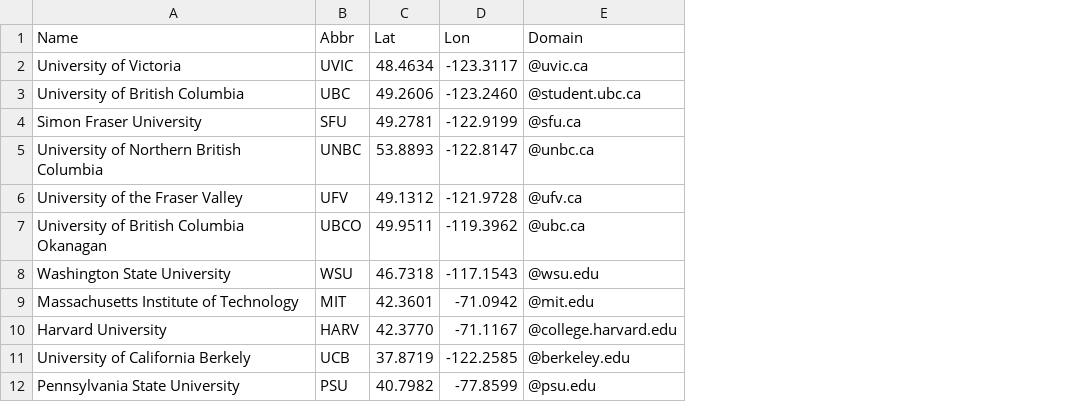
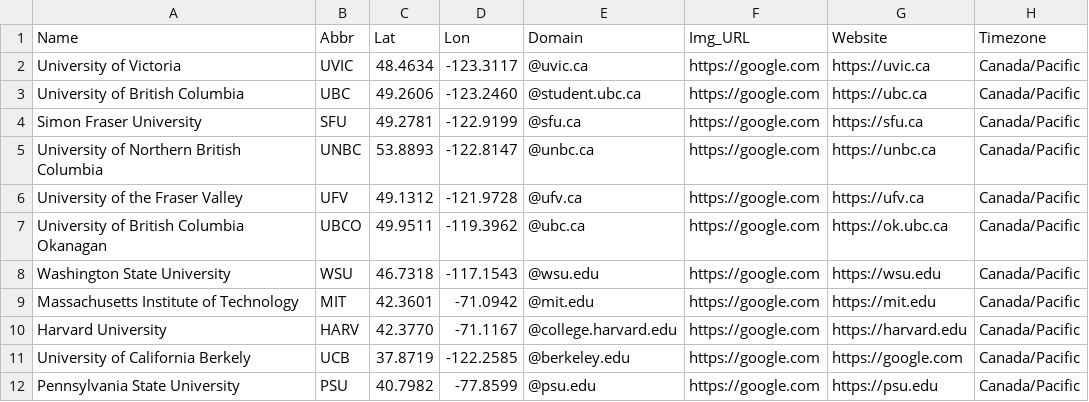
Before and after one commit to confesi/confesi-server, a CSV file: seeds/seed_schools.csv, drawn as a sheet; the diff names each change by its address in the sheet, - before the commit and + after, or states it on an @@ line.

Commit message:
feat: Adds seedability to schools, post categoeries, report types, and feedback types

```diff
--- a/seeds/seed_schools.csv
+++ b/seeds/seed_schools.csv
+column F (Img_URL), rows 2-12: all https://google.com
+column G (Website), rows 2-12: https://uvic.ca | https://ubc.ca | https://sfu.ca | https://unbc.ca | https://ufv.ca | https://ok.ubc.ca | https://wsu.edu | https://mit.edu | https://harvard.edu | https://google.com | https://psu.edu
+column H (Timezone), rows 2-12: all Canada/Pacific
```
Also changed, not shown: 8 other files.
